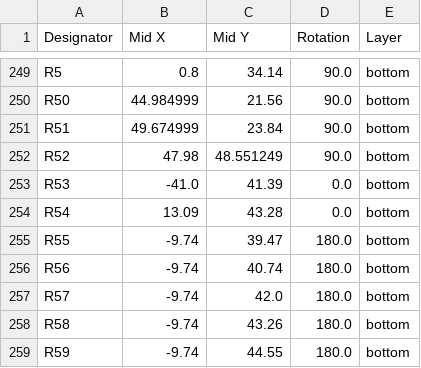
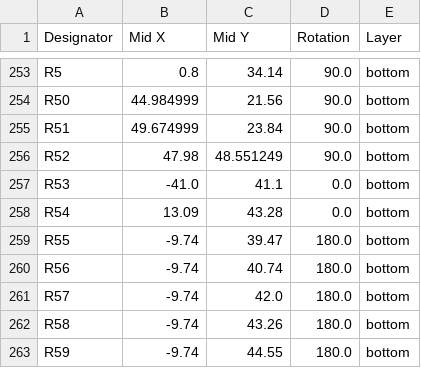
Before and after one commit to Nicolai-Electronics/tanmatsu-hardware, a CSV file: production/positions.csv, drawn as a sheet; only a part is shown, gaps mark what is left out; the diff covers the shown part only.

```diff
--- a/production/positions.csv
+++ b/production/positions.csv
@@ -252,3 +256,3 @@ R51,49.674999,23.84,90.0,bottom
 R52,47.98,48.551249,90.0,bottom
-R53,-41.0,41.39,0.0,bottom
+R53,-41.0,41.1,0.0,bottom
 R54,13.09,43.28,0.0,bottom
```
Also changed, not shown: 7 added rows and 2 edited cells elsewhere in this file, production/bom.csv, 15 other files.
